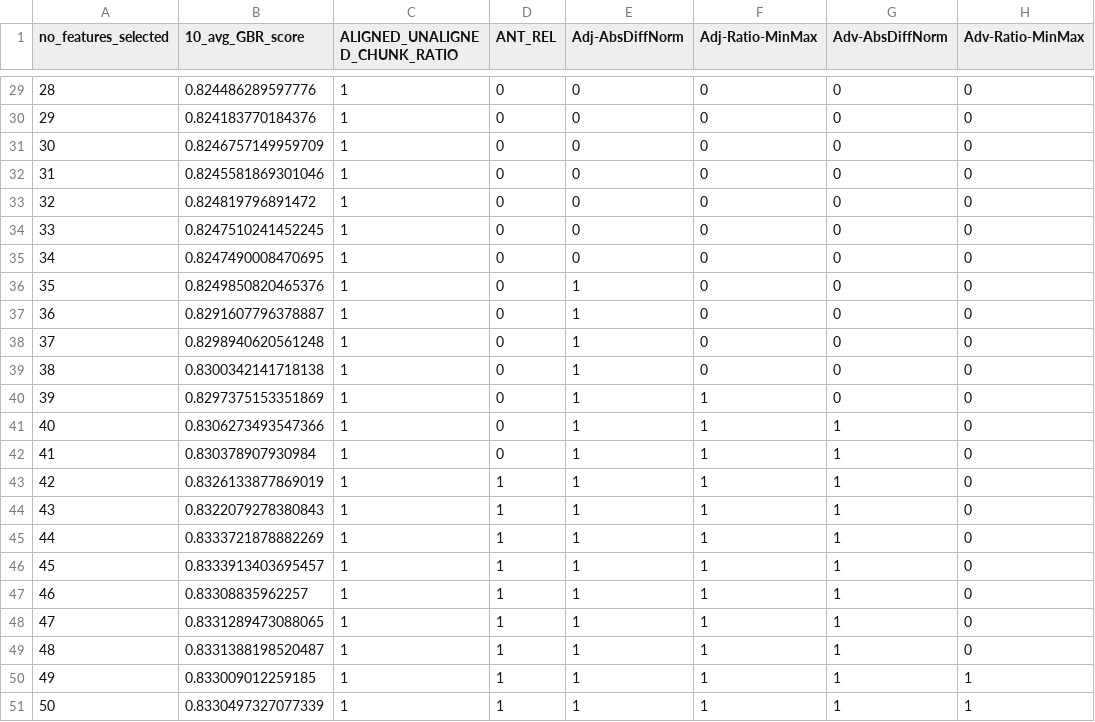
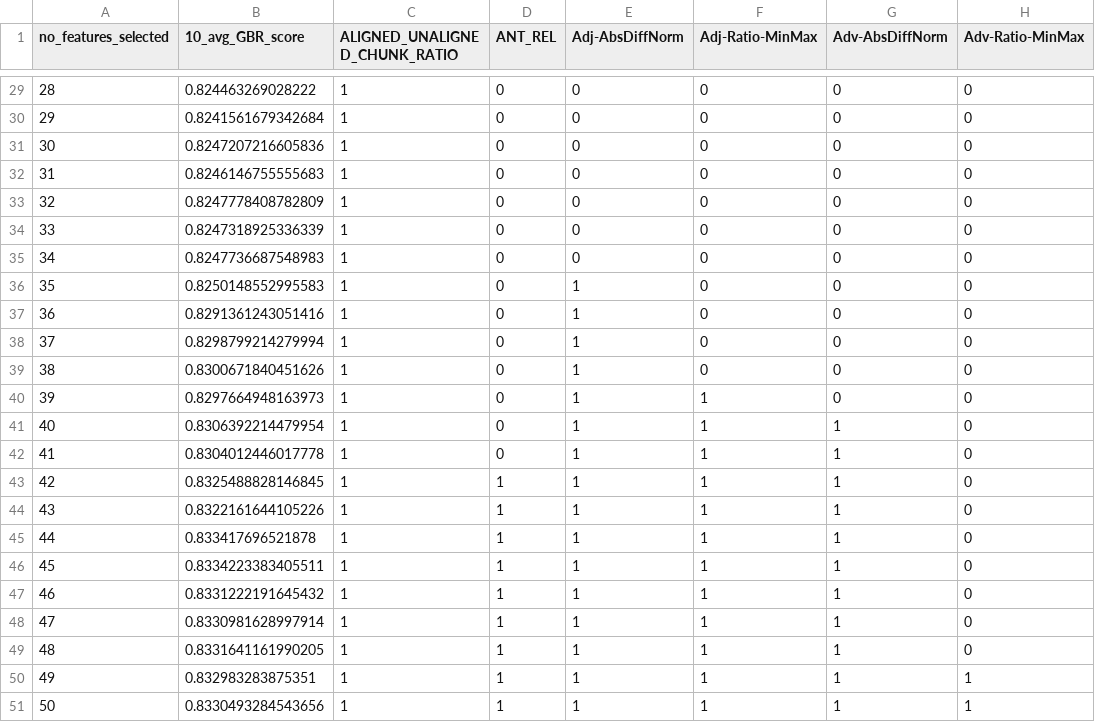
Before and after one commit to ljtamang/nlp_proj, a CSV file: result/output.csv, drawn as a sheet; only a part is shown, gaps mark what is left out; the diff covers the shown part only; the diff names each change by its address in the sheet, - before the commit and + after, or states it on an @@ line.

```diff
--- a/result/output.csv
+++ b/result/output.csv
-B29 (10_avg_GBR_score): 0.824486289597776
+B29 (10_avg_GBR_score): 0.824463269028222
-B30 (10_avg_GBR_score): 0.824183770184376
+B30 (10_avg_GBR_score): 0.8241561679342684
-B31 (10_avg_GBR_score): 0.8246757149959709
+B31 (10_avg_GBR_score): 0.8247207216605836
-B32 (10_avg_GBR_score): 0.8245581869301046
+B32 (10_avg_GBR_score): 0.8246146755555683
-B33 (10_avg_GBR_score): 0.824819796891472
+B33 (10_avg_GBR_score): 0.8247778408782809
-B34 (10_avg_GBR_score): 0.8247510241452245
+B34 (10_avg_GBR_score): 0.8247318925336339
-B35 (10_avg_GBR_score): 0.8247490008470695
+B35 (10_avg_GBR_score): 0.8247736687548983
-B36 (10_avg_GBR_score): 0.8249850820465376
+B36 (10_avg_GBR_score): 0.8250148552995583
-B37 (10_avg_GBR_score): 0.8291607796378887
+B37 (10_avg_GBR_score): 0.8291361243051416
-B38 (10_avg_GBR_score): 0.8298940620561248
+B38 (10_avg_GBR_score): 0.8298799214279994
-B39 (10_avg_GBR_score): 0.8300342141718138
+B39 (10_avg_GBR_score): 0.8300671840451626
-B40 (10_avg_GBR_score): 0.8297375153351869
+B40 (10_avg_GBR_score): 0.8297664948163973
-B41 (10_avg_GBR_score): 0.8306273493547366
+B41 (10_avg_GBR_score): 0.8306392214479954
-B42 (10_avg_GBR_score): 0.830378907930984
+B42 (10_avg_GBR_score): 0.8304012446017778
-B43 (10_avg_GBR_score): 0.8326133877869019
+B43 (10_avg_GBR_score): 0.8325488828146845
-B44 (10_avg_GBR_score): 0.8322079278380843
+B44 (10_avg_GBR_score): 0.8322161644105226
-B45 (10_avg_GBR_score): 0.8333721878882269
+B45 (10_avg_GBR_score): 0.833417696521878
-B46 (10_avg_GBR_score): 0.8333913403695457
+B46 (10_avg_GBR_score): 0.8334223383405511
-B47 (10_avg_GBR_score): 0.83308835962257
+B47 (10_avg_GBR_score): 0.8331222191645432
-B48 (10_avg_GBR_score): 0.8331289473088065
+B48 (10_avg_GBR_score): 0.8330981628997914
-B49 (10_avg_GBR_score): 0.8331388198520487
+B49 (10_avg_GBR_score): 0.8331641161990205
-B50 (10_avg_GBR_score): 0.833009012259185
+B50 (10_avg_GBR_score): 0.832983283875351
-B51 (10_avg_GBR_score): 0.8330497327077339
+B51 (10_avg_GBR_score): 0.8330493284543656
```
Also changed, not shown: 27 edited cells elsewhere in this file.
